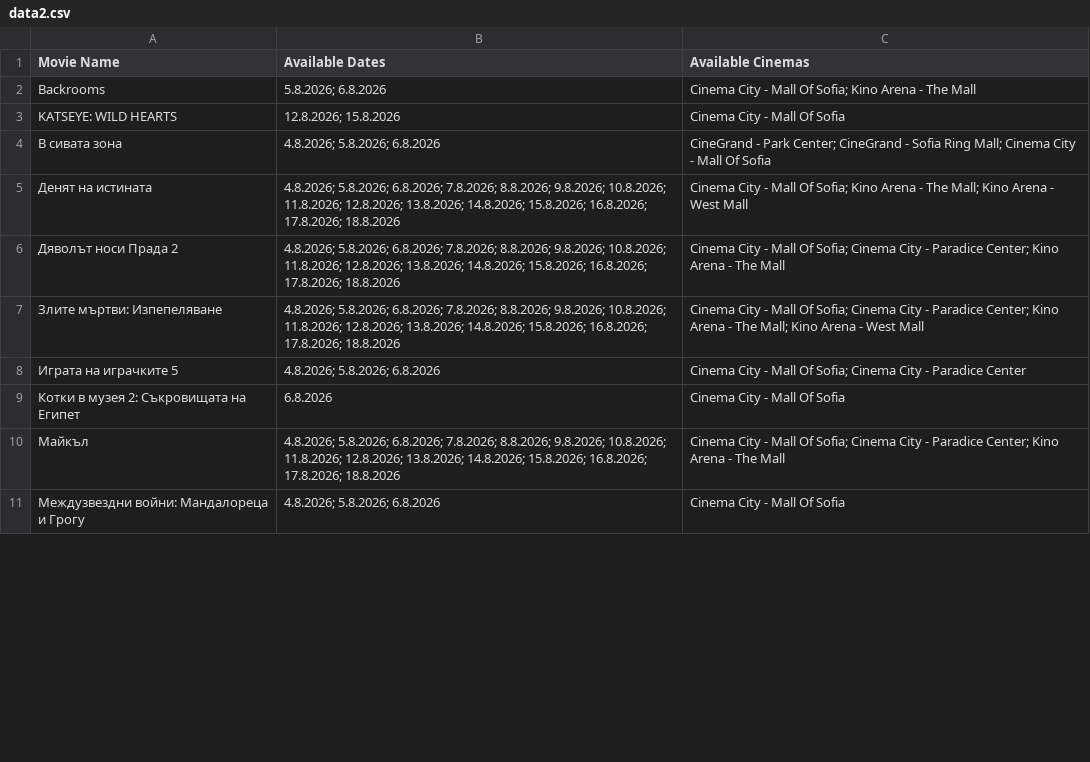
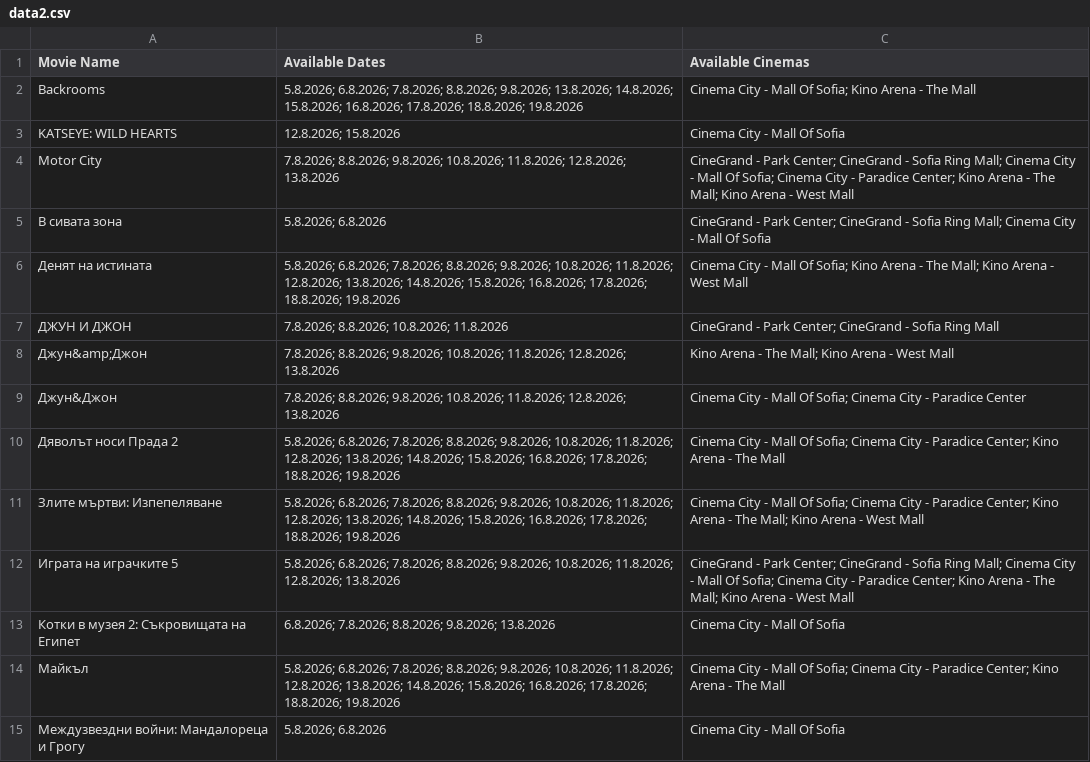
Before and after one commit to darakion/CinemaSearch, a CSV file: data2.csv, drawn as a sheet; only a part is shown; the diff covers the shown part only.

```diff
--- a/data2.csv
+++ b/data2.csv
@@ -1,11 +1,15 @@
 "Movie Name","Available Dates","Available Cinemas"
-"Backrooms","5.8.2026; 6.8.2026","Cinema City - Mall Of Sofia; Kino Arena - The Mall"
+"Backrooms","5.8.2026; 6.8.2026; 7.8.2026; 8.8.2026; 9.8.2026; 13.8.2026; 14.8.2026; 15.8.2026; 16.8.2026; 17.8.2026; 18.8.2026; 19.8.2026","Cinema City - Mall Of Sofia; Kino Arena - The Mall"
 "KATSEYE: WILD HEARTS","12.8.2026; 15.8.2026","Cinema City - Mall Of Sofia"
-"В сивата зона","4.8.2026; 5.8.2026; 6.8.2026","CineGrand - Park Center; CineGrand - Sofia Ring Mall; Cinema City - Mall Of Sofia"
-"Денят на истината","4.8.2026; 5.8.2026; 6.8.2026; 7.8.2026; 8.8.2026; 9.8.2026; 10.8.2026; 11.8.2026; 12.8.2026; 13.8.2026; 14.8.2026; 15.8.2026; 16.8.2026; 17.8.2026; 18.8.2026","Cinema City - Mall Of Sofia; Kino Arena - The Mall; Kino Arena - West Mall"
-"Дяволът носи Прада 2","4.8.2026; 5.8.2026; 6.8.2026; 7.8.2026; 8.8.2026; 9.8.2026; 10.8.2026; 11.8.2026; 12.8.2026; 13.8.2026; 14.8.2026; 15.8.2026; 16.8.2026; 17.8.2026; 18.8.2026","Cinema City - Mall Of Sofia; Cinema City - Paradice Center; Kino Arena - The Mall"
-"Злите мъртви: Изпепеляване","4.8.2026; 5.8.2026; 6.8.2026; 7.8.2026; 8.8.2026; 9.8.2026; 10.8.2026; 11.8.2026; 12.8.2026; 13.8.2026; 14.8.2026; 15.8.2026; 16.8.2026; 17.8.2026; 18.8.2026","Cinema City - Mall Of Sofia; Cinema City - Paradice Center; Kino Arena - The Mall; Kino Arena - West Mall"
-"Играта на играчките 5","4.8.2026; 5.8.2026; 6.8.2026","Cinema City - Mall Of Sofia; Cinema City - Paradice Center"
-"Котки в музея 2: Съкровищата на Египет","6.8.2026","Cinema City - Mall Of Sofia"
-"Майкъл","4.8.2026; 5.8.2026; 6.8.2026; 7.8.2026; 8.8.2026; 9.8.2026; 10.8.2026; 11.8.2026; 12.8.2026; 13.8.2026; 14.8.2026; 15.8.2026; 16.8.2026; 17.8.2026; 18.8.2026","Cinema City - Mall Of Sofia; Cinema City - Paradice Center; Kino Arena - The Mall"
-"Междузвездни войни: Мандалореца и Грогу","4.8.2026; 5.8.2026; 6.8.2026","Cinema City - Mall Of Sofia"
+"Motor City","7.8.2026; 8.8.2026; 9.8.2026; 10.8.2026; 11.8.2026; 12.8.2026; 13.8.2026","CineGrand - Park Center; CineGrand - Sofia Ring Mall; Cinema City - Mall Of Sofia; Cinema City - Paradice Center; Kino Arena - The Mall; Kino Arena - West Mall"
+"В сивата зона","5.8.2026; 6.8.2026","CineGrand - Park Center; CineGrand - Sofia Ring Mall; Cinema City - Mall Of Sofia"
+"Денят на истината","5.8.2026; 6.8.2026; 7.8.2026; 8.8.2026; 9.8.2026; 10.8.2026; 11.8.2026; 12.8.2026; 13.8.2026; 14.8.2026; 15.8.2026; 16.8.2026; 17.8.2026; 18.8.2026; 19.8.2026","Cinema City - Mall Of Sofia; Kino Arena - The Mall; Kino Arena - West Mall"
+"ДЖУН И ДЖОН","7.8.2026; 8.8.2026; 10.8.2026; 11.8.2026","CineGrand - Park Center; CineGrand - Sofia Ring Mall"
+"Джун&amp;Джон","7.8.2026; 8.8.2026; 9.8.2026; 10.8.2026; 11.8.2026; 12.8.2026; 13.8.2026","Kino Arena - The Mall; Kino Arena - West Mall"
+"Джун&Джон","7.8.2026; 8.8.2026; 9.8.2026; 10.8.2026; 11.8.2026; 12.8.2026; 13.8.2026","Cinema City - Mall Of Sofia; Cinema City - Paradice Center"
+"Дяволът носи Прада 2","5.8.2026; 6.8.2026; 7.8.2026; 8.8.2026; 9.8.2026; 10.8.2026; 11.8.2026; 12.8.2026; 13.8.2026; 14.8.2026; 15.8.2026; 16.8.2026; 17.8.2026; 18.8.2026; 19.8.2026","Cinema City - Mall Of Sofia; Cinema City - Paradice Center; Kino Arena - The Mall"
+"Злите мъртви: Изпепеляване","5.8.2026; 6.8.2026; 7.8.2026; 8.8.2026; 9.8.2026; 10.8.2026; 11.8.2026; 12.8.2026; 13.8.2026; 14.8.2026; 15.8.2026; 16.8.2026; 17.8.2026; 18.8.2026; 19.8.2026","Cinema City - Mall Of Sofia; Cinema City - Paradice Center; Kino Arena - The Mall; Kino Arena - West Mall"
+"Играта на играчките 5","5.8.2026; 6.8.2026; 7.8.2026; 8.8.2026; 9.8.2026; 10.8.2026; 11.8.2026; 12.8.2026; 13.8.2026","CineGrand - Park Center; CineGrand - Sofia Ring Mall; Cinema City - Mall Of Sofia; Cinema City - Paradice Center; Kino Arena - The Mall; Kino Arena - West Mall"
+"Котки в музея 2: Съкровищата на Египет","6.8.2026; 7.8.2026; 8.8.2026; 9.8.2026; 13.8.2026","Cinema City - Mall Of Sofia"
+"Майкъл","5.8.2026; 6.8.2026; 7.8.2026; 8.8.2026; 9.8.2026; 10.8.2026; 11.8.2026; 12.8.2026; 13.8.2026; 14.8.2026; 15.8.2026; 16.8.2026; 17.8.2026; 18.8.2026; 19.8.2026","Cinema City - Mall Of Sofia; Cinema City - Paradice Center; Kino Arena - The Mall"
+"Междузвездни войни: Мандалореца и Грогу","5.8.2026; 6.8.2026","Cinema City - Mall Of Sofia"
```
Also changed, not shown: 2 added rows and 21 edited cells elsewhere in this file, 1 other file.
